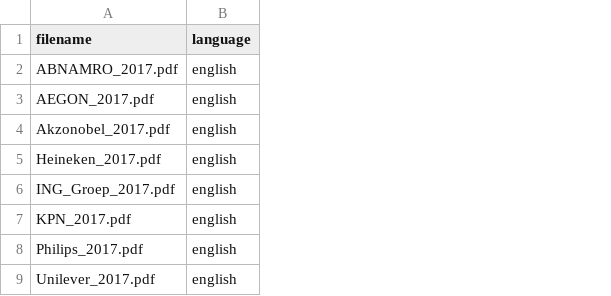
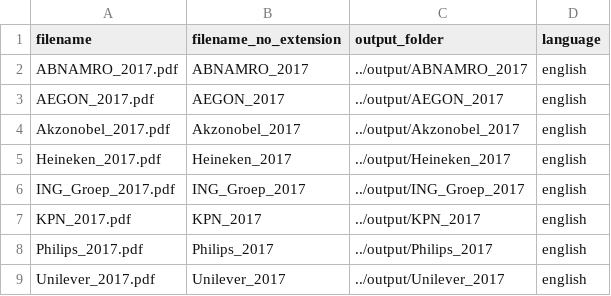
Before and after one commit to EIFFELAnalytics/jaarverslagen-text-mining, a CSV file: jaarverslagen/file_list.csv, drawn as a sheet; the diff names each change by its address in the sheet, - before the commit and + after, or states it on an @@ line.

```diff
--- a/jaarverslagen/file_list.csv
+++ b/jaarverslagen/file_list.csv
+column B (filename_no_extension), rows 2-9: ABNAMRO_2017 | AEGON_2017 | Akzonobel_2017 | Heineken_2017 | ING_Groep_2017 | KPN_2017 | Philips_2017 | Unilever_2017
+column C (output_folder), rows 2-9: ../output/ABNAMRO_2017 | ../output/AEGON_2017 | ../output/Akzonobel_2017 | ../output/Heineken_2017 | ../output/ING_Groep_2017 | ../output/KPN_2017 | ../output/Philips_2017 | ../output/Unilever_2017
```
Also changed, not shown: 6 other files.
